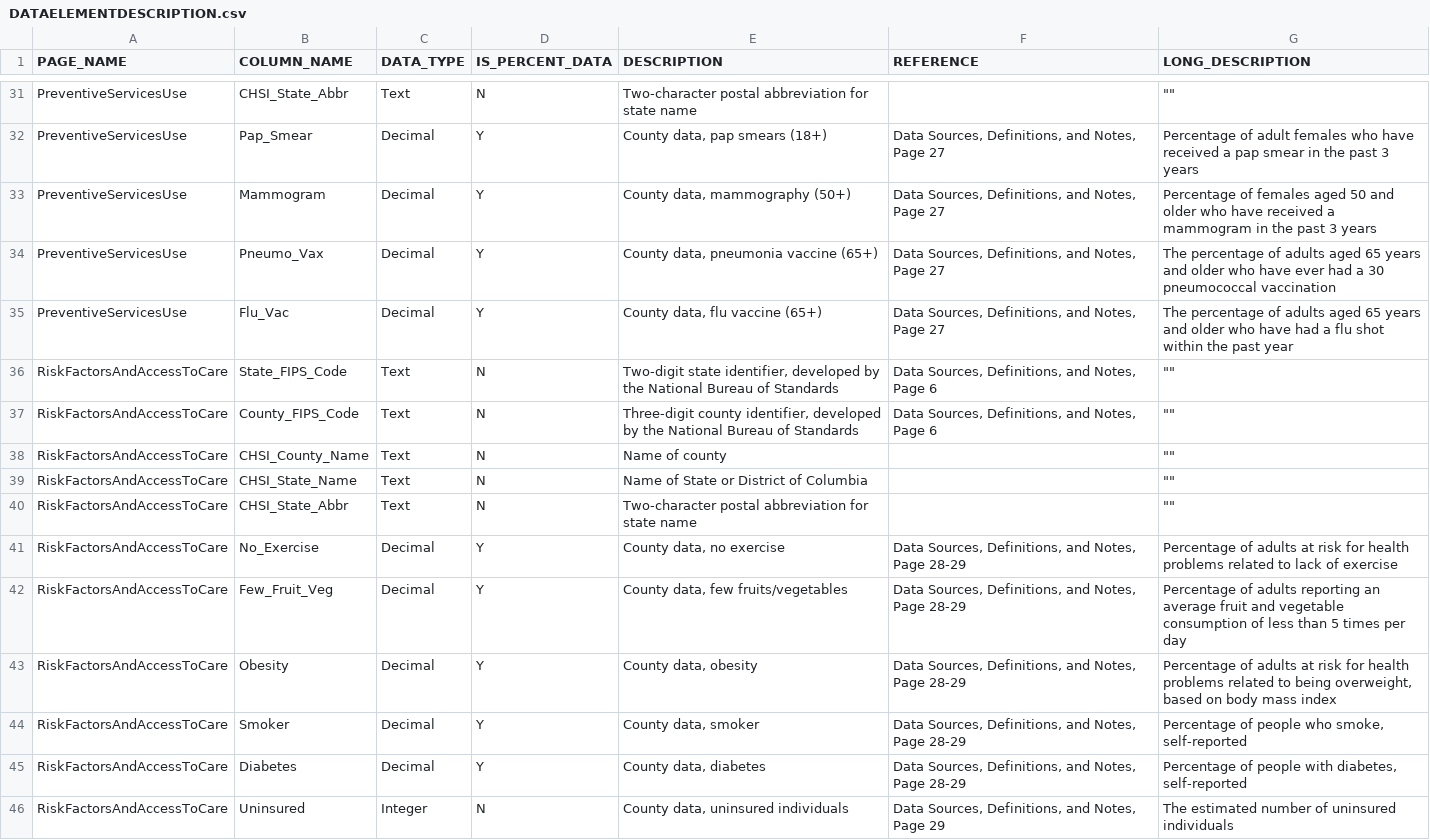
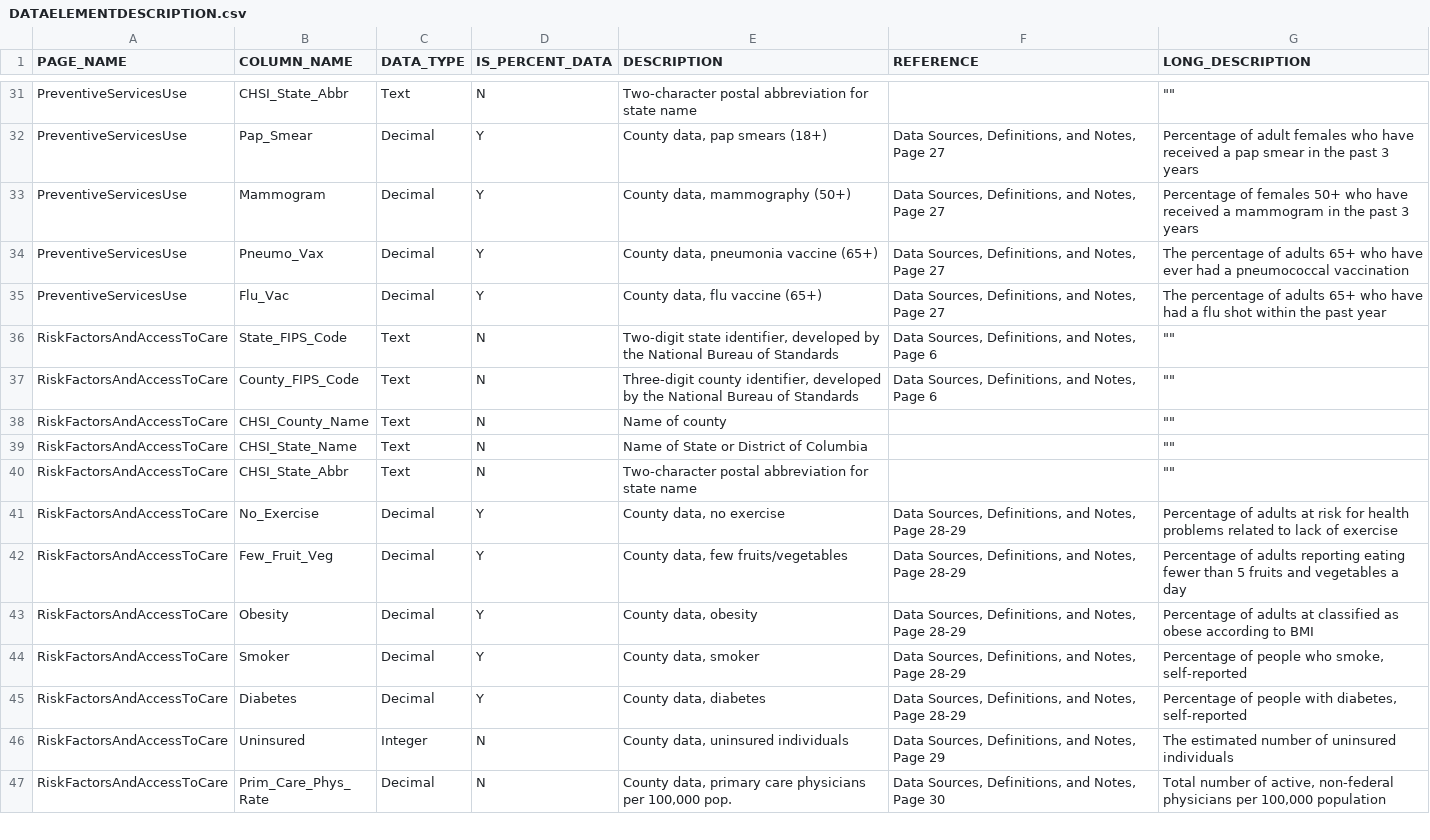
Before and after one commit to croddin/dataviscourse-pr-a-look-at-healthcare-in-the-us, a CSV file: data/chsi_dataset/DATAELEMENTDESCRIPTION.csv, drawn as a sheet; only a part is shown, gaps mark what is left out; the shorter side is filled out with more unchanged rows.

```diff
--- a/data/chsi_dataset/DATAELEMENTDESCRIPTION.csv
+++ b/data/chsi_dataset/DATAELEMENTDESCRIPTION.csv
@@ -32,5 +32,5 @@ PreventiveServicesUse,CHSI_State_Abbr,Text,N,Two-character postal abbreviation f
 PreventiveServicesUse,Pap_Smear,Decimal,Y,"County data, pap smears (18+)","Data Sources, Definitions, and Notes, Page 27",Percentage of adult females who have received a pap smear in the past 3 years
-PreventiveServicesUse,Mammogram,Decimal,Y,"County data, mammography (50+)","Data Sources, Definitions, and Notes, Page 27",Percentage of females aged 50 and older who have received a mammogram in the past 3 years
-PreventiveServicesUse,Pneumo_Vax,Decimal,Y,"County data, pneumonia vaccine (65+)","Data Sources, Definitions, and Notes, Page 27",The percentage of adults aged 65 years and older who have ever had a 30 pneumococcal vaccination
-PreventiveServicesUse,Flu_Vac,Decimal,Y,"County data, flu vaccine (65+)","Data Sources, Definitions, and Notes, Page 27",The percentage of adults aged 65 years and older who have had a flu shot within the past year
+PreventiveServicesUse,Mammogram,Decimal,Y,"County data, mammography (50+)","Data Sources, Definitions, and Notes, Page 27",Percentage of females 50+  who have received a mammogram in the past 3 years
+PreventiveServicesUse,Pneumo_Vax,Decimal,Y,"County data, pneumonia vaccine (65+)","Data Sources, Definitions, and Notes, Page 27",The percentage of adults 65+ who have ever had a pneumococcal vaccination
+PreventiveServicesUse,Flu_Vac,Decimal,Y,"County data, flu vaccine (65+)","Data Sources, Definitions, and Notes, Page 27",The percentage of adults 65+ who have had a flu shot within the past year
 RiskFactorsAndAccessToCare,State_FIPS_Code,Text,N,"Two-digit state identifier, developed by the National Bureau of Standards","Data Sources, Definitions, and Notes, Page 6",""""""
@@ -41,4 +41,4 @@ RiskFactorsAndAccessToCare,CHSI_State_Abbr,Text,N,Two-character postal abbreviat
 RiskFactorsAndAccessToCare,No_Exercise,Decimal,Y,"County data, no exercise","Data Sources, Definitions, and Notes, Page 28-29",Percentage of adults at risk for health problems related to lack of exercise
-RiskFactorsAndAccessToCare,Few_Fruit_Veg,Decimal,Y,"County data, few fruits/vegetables","Data Sources, Definitions, and Notes, Page 28-29",Percentage of adults reporting an average fruit and vegetable consumption of less than 5 times per day
-RiskFactorsAndAccessToCare,Obesity,Decimal,Y,"County data, obesity","Data Sources, Definitions, and Notes, Page 28-29","Percentage of adults at risk for health problems related to being overweight, based on body mass index"
+RiskFactorsAndAccessToCare,Few_Fruit_Veg,Decimal,Y,"County data, few fruits/vegetables","Data Sources, Definitions, and Notes, Page 28-29",Percentage of adults reporting eating fewer than 5 fruits and vegetables a day
+RiskFactorsAndAccessToCare,Obesity,Decimal,Y,"County data, obesity","Data Sources, Definitions, and Notes, Page 28-29",Percentage of adults at classified as obese according to BMI
 RiskFactorsAndAccessToCare,Smoker,Decimal,Y,"County data, smoker","Data Sources, Definitions, and Notes, Page 28-29","Percentage of people who smoke, self-reported"
```
Also changed, not shown: 3 other files.
